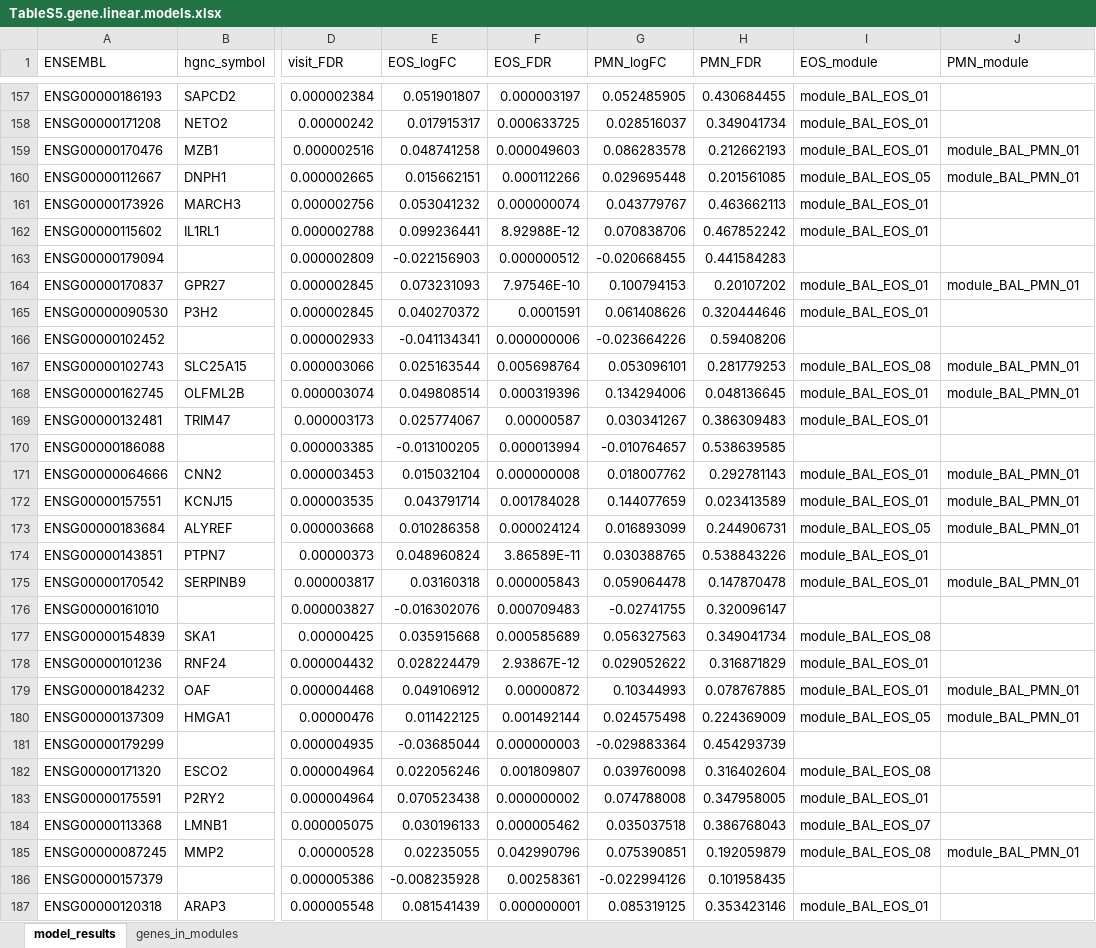
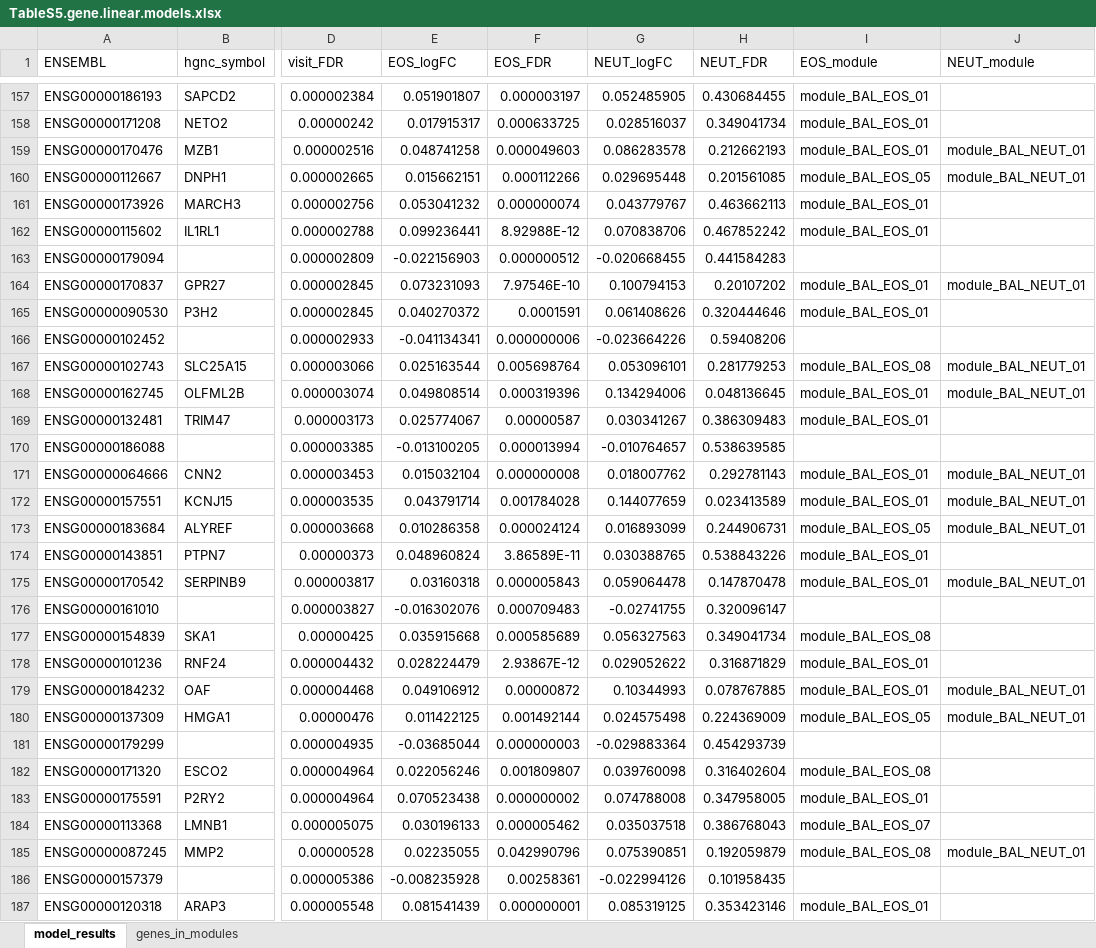
Before and after one commit to altman-lab/P337_MINA_BAL_public, an Excel workbook: publication/TableS5.gene.linear.models.xlsx, sheet model_results, drawn as a sheet; only a part is shown, gaps mark what is left out; values as stored, in another font and other column widths than the file's, no borders; the diff covers the shown part only; the diff names each change by its address in the sheet, - before the commit and + after, or states it on an @@ line.

Commit message:
Update publication figures and tables
PMN to NEUT change. New version mixOmics

```diff
--- a/publication/TableS5.gene.linear.models.xlsx (sheet model_results)
+++ b/publication/TableS5.gene.linear.models.xlsx (sheet model_results)
-G1: PMN_logFC
+G1: NEUT_logFC
-H1: PMN_FDR
+H1: NEUT_FDR
-J1: PMN_module
+J1: NEUT_module
-J159:J160 (NEUT_module): module_BAL_PMN_01
+J159:J160 (NEUT_module): module_BAL_NEUT_01
-J164 (NEUT_module): module_BAL_PMN_01
+J164 (NEUT_module): module_BAL_NEUT_01
-J167:J168 (NEUT_module): module_BAL_PMN_01
+J167:J168 (NEUT_module): module_BAL_NEUT_01
-J171:J173 (NEUT_module): module_BAL_PMN_01
+J171:J173 (NEUT_module): module_BAL_NEUT_01
-J175 (NEUT_module): module_BAL_PMN_01
+J175 (NEUT_module): module_BAL_NEUT_01
-J179:J180 (NEUT_module): module_BAL_PMN_01
+J179:J180 (NEUT_module): module_BAL_NEUT_01
-J185 (NEUT_module): module_BAL_PMN_01
+J185 (NEUT_module): module_BAL_NEUT_01
```
Also changed, not shown: 416 edited cells elsewhere in this sheet, sheet genes_in_modules, 29 other files.
